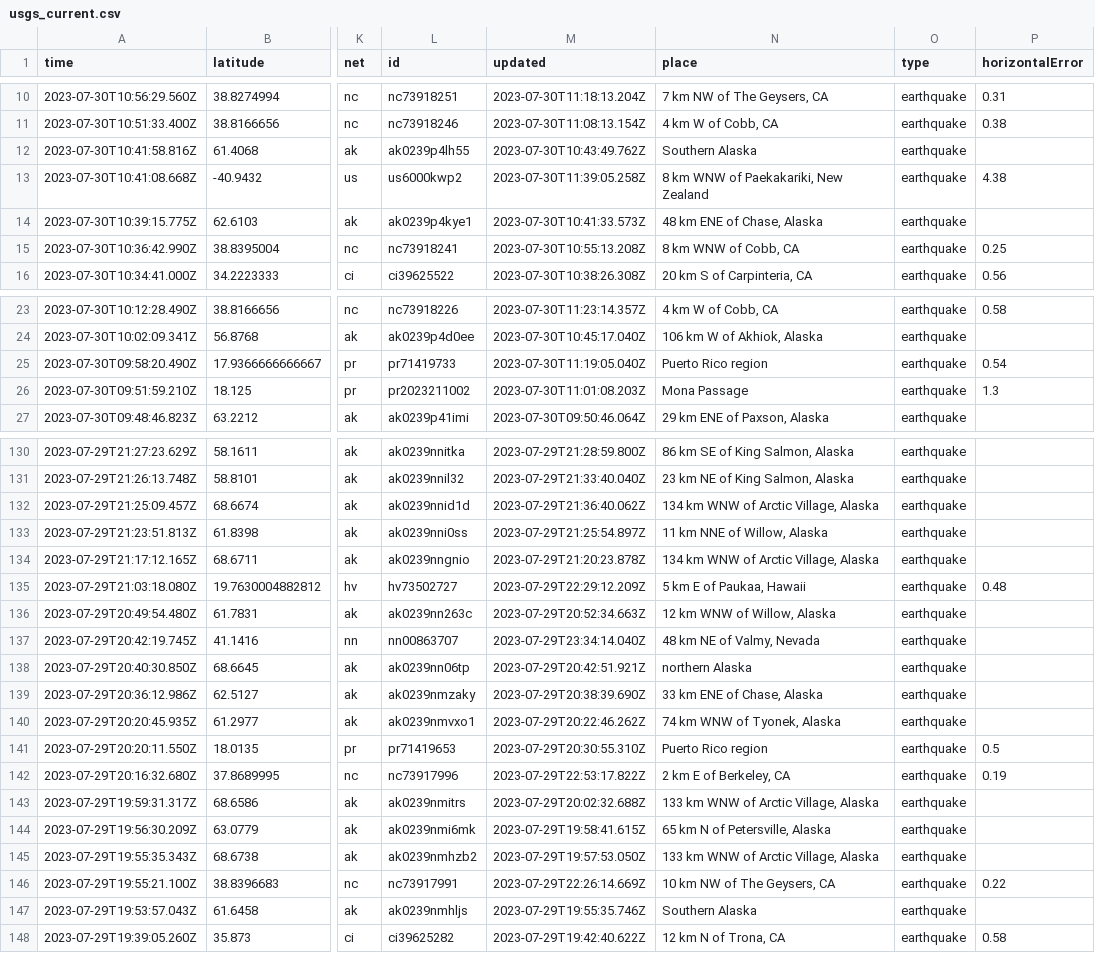
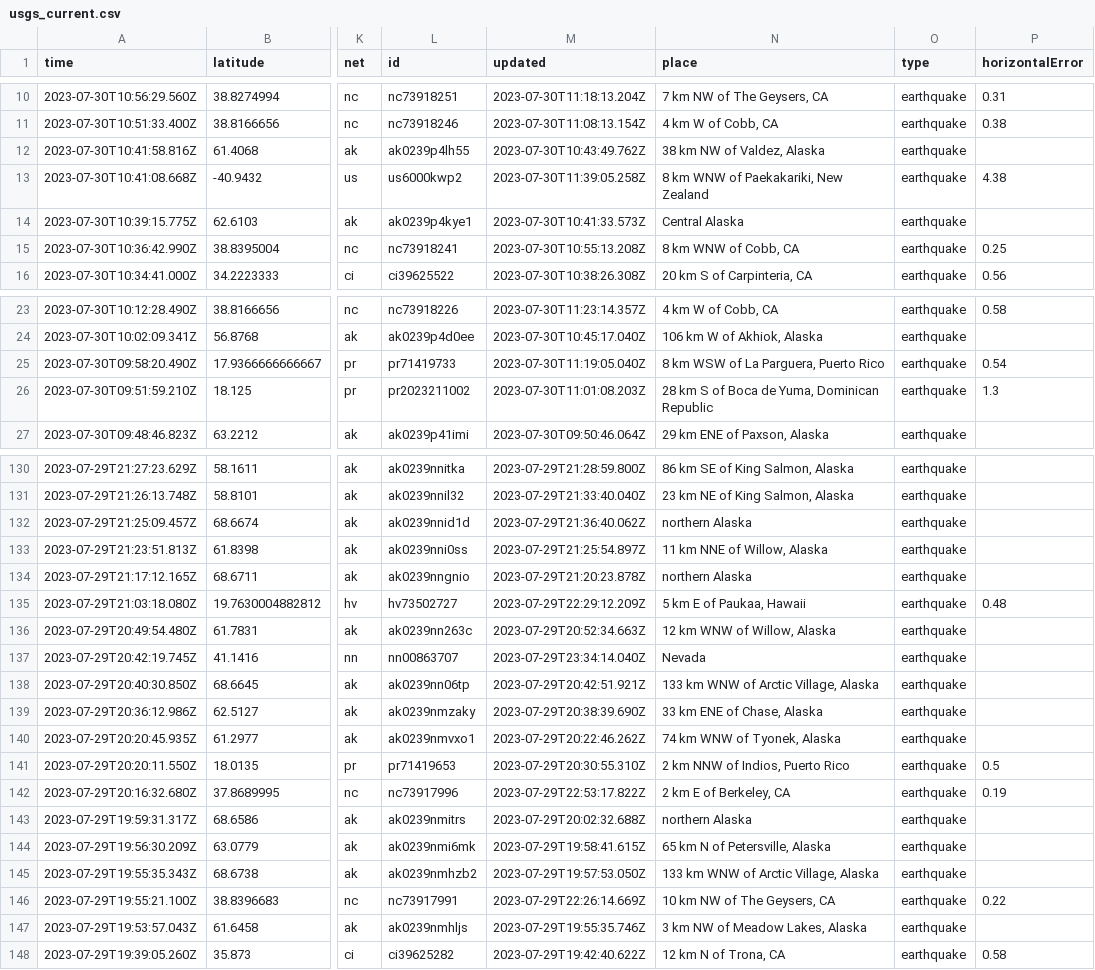
Before and after one commit to sabrinamochi/github-actions, a CSV file: usgs_current.csv, drawn as a sheet; only a part is shown, gaps mark what is left out; the diff covers the shown part only; the diff names each change by its address in the sheet, - before the commit and + after, or states it on an @@ line.

```diff
--- a/usgs_current.csv
+++ b/usgs_current.csv
-N12 (place): Southern Alaska
+N12 (place): 38 km NW of Valdez, Alaska
-N14 (place): 48 km ENE of Chase, Alaska
+N14 (place): Central Alaska
-N25 (place): Puerto Rico region
+N25 (place): 8 km WSW of La Parguera, Puerto Rico
-N26 (place): Mona Passage
+N26 (place): 28 km S of Boca de Yuma, Dominican Republic
-N132 (place): 134 km WNW of Arctic Village, Alaska
+N132 (place): northern Alaska
-N134 (place): 134 km WNW of Arctic Village, Alaska
+N134 (place): northern Alaska
-N137 (place): 48 km NE of Valmy, Nevada
+N137 (place): Nevada
-N138 (place): northern Alaska
+N138 (place): 133 km WNW of Arctic Village, Alaska
-N141 (place): Puerto Rico region
+N141 (place): 2 km NNW of Indios, Puerto Rico
-N143 (place): 133 km WNW of Arctic Village, Alaska
+N143 (place): northern Alaska
-N147 (place): Southern Alaska
+N147 (place): 3 km NW of Meadow Lakes, Alaska
```
Also changed, not shown: 17 edited cells elsewhere in this file.
